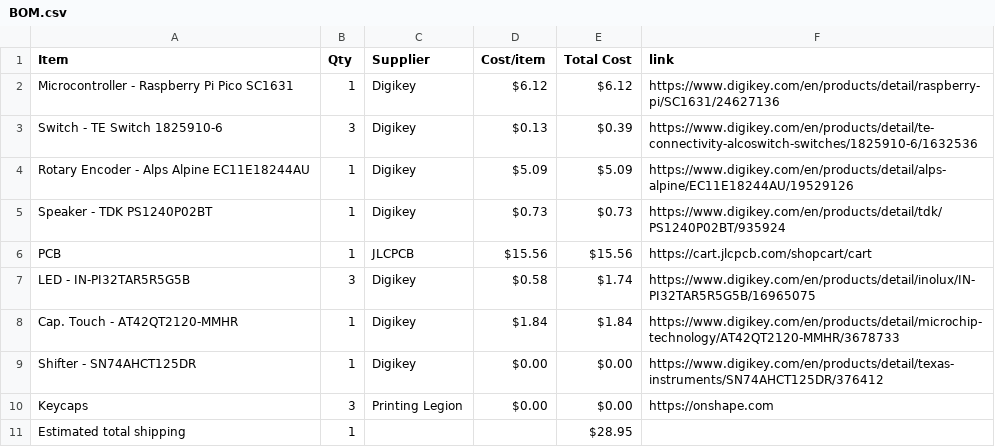
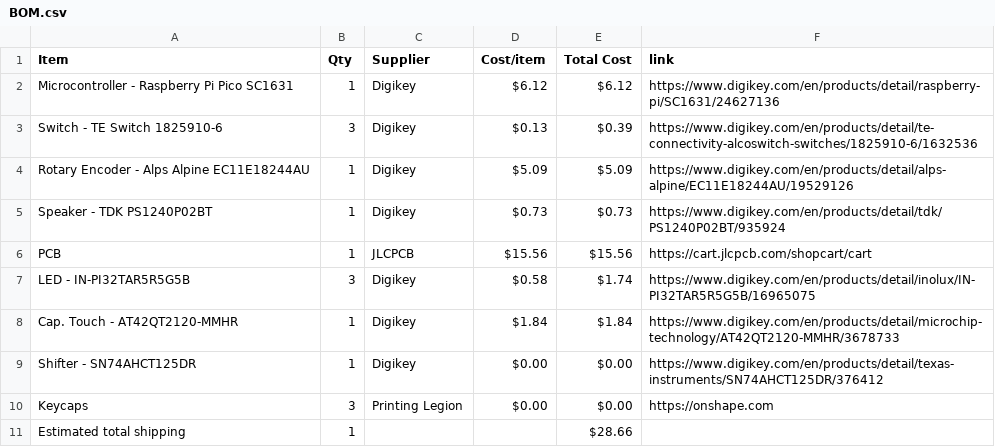
Before and after one commit to araschke001-commits/Mini-Piano, a CSV file: BOM.csv, drawn as a sheet.

Commit message:
Sync Mini Piano from Half Life

```diff
--- a/BOM.csv
+++ b/BOM.csv
@@ -10,2 +10,2 @@ Shifter - SN74AHCT125DR,1,Digikey,$0.00,$0.00,https://www.digikey.com/en/product
 Keycaps,3,Printing Legion,$0.00,$0.00,https://onshape.com
-Estimated total shipping,1,,,$28.95,
+Estimated total shipping,1,,,$28.66,
```
